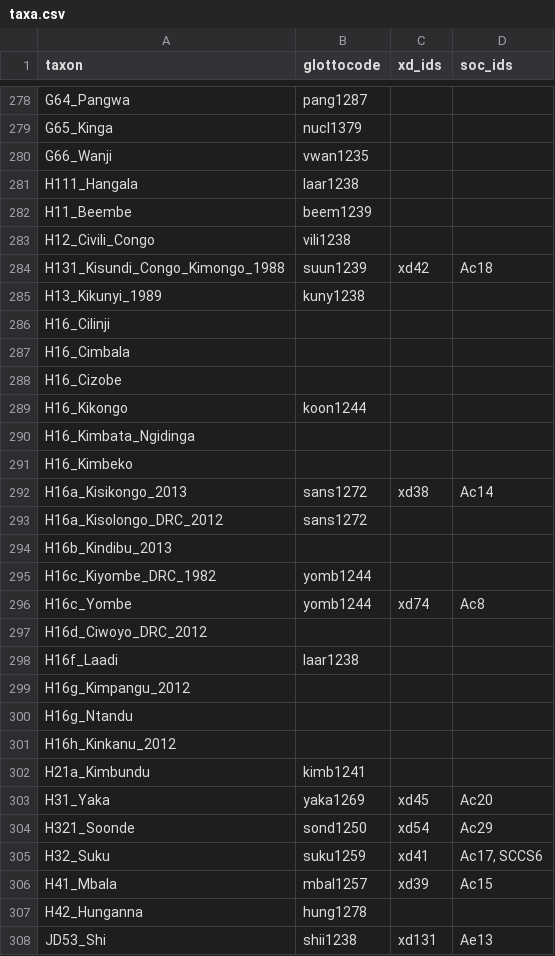
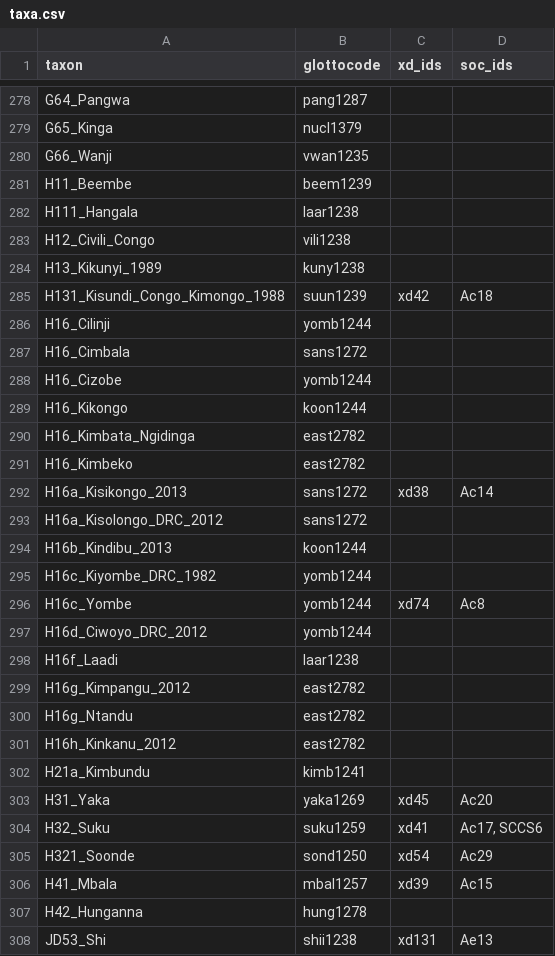
Before and after one commit to D-PLACE/dplace-data, a CSV file: phylogenies/grollemund_et_al2015/taxa.csv, drawn as a sheet; only a part is shown, gaps mark what is left out; the diff covers the shown part only.

```diff
--- a/phylogenies/grollemund_et_al2015/taxa.csv
+++ b/phylogenies/grollemund_et_al2015/taxa.csv
@@ -280,27 +280,27 @@ G65_Kinga,nucl1379,,
 G66_Wanji,vwan1235,,
+H11_Beembe,beem1239,,
 H111_Hangala,laar1238,,
-H11_Beembe,beem1239,,
 H12_Civili_Congo,vili1238,,
+H13_Kikunyi_1989,kuny1238,,
 H131_Kisundi_Congo_Kimongo_1988,suun1239,xd42,Ac18
-H13_Kikunyi_1989,kuny1238,,
-H16_Cilinji,,,
-H16_Cimbala,,,
-H16_Cizobe,,,
+H16_Cilinji,yomb1244,,
+H16_Cimbala,sans1272,,
+H16_Cizobe,yomb1244,,
 H16_Kikongo,koon1244,,
-H16_Kimbata_Ngidinga,,,
-H16_Kimbeko,,,
+H16_Kimbata_Ngidinga,east2782,,
+H16_Kimbeko,east2782,,
 H16a_Kisikongo_2013,sans1272,xd38,Ac14
 H16a_Kisolongo_DRC_2012,sans1272,,
-H16b_Kindibu_2013,,,
+H16b_Kindibu_2013,koon1244,,
 H16c_Kiyombe_DRC_1982,yomb1244,,
 H16c_Yombe,yomb1244,xd74,Ac8
-H16d_Ciwoyo_DRC_2012,,,
+H16d_Ciwoyo_DRC_2012,yomb1244,,
 H16f_Laadi,laar1238,,
-H16g_Kimpangu_2012,,,
-H16g_Ntandu,,,
-H16h_Kinkanu_2012,,,
+H16g_Kimpangu_2012,east2782,,
+H16g_Ntandu,east2782,,
+H16h_Kinkanu_2012,east2782,,
 H21a_Kimbundu,kimb1241,,
 H31_Yaka,yaka1269,xd45,Ac20
+H32_Suku,suku1259,xd41,"Ac17, SCCS6"
 H321_Soonde,sond1250,xd54,Ac29
-H32_Suku,suku1259,xd41,"Ac17, SCCS6"
 H41_Mbala,mbal1257,xd39,Ac15
```
Also changed, not shown: 15 added rows, 15 removed rows, 19 moved rows and 36 edited cells elsewhere in this file.
